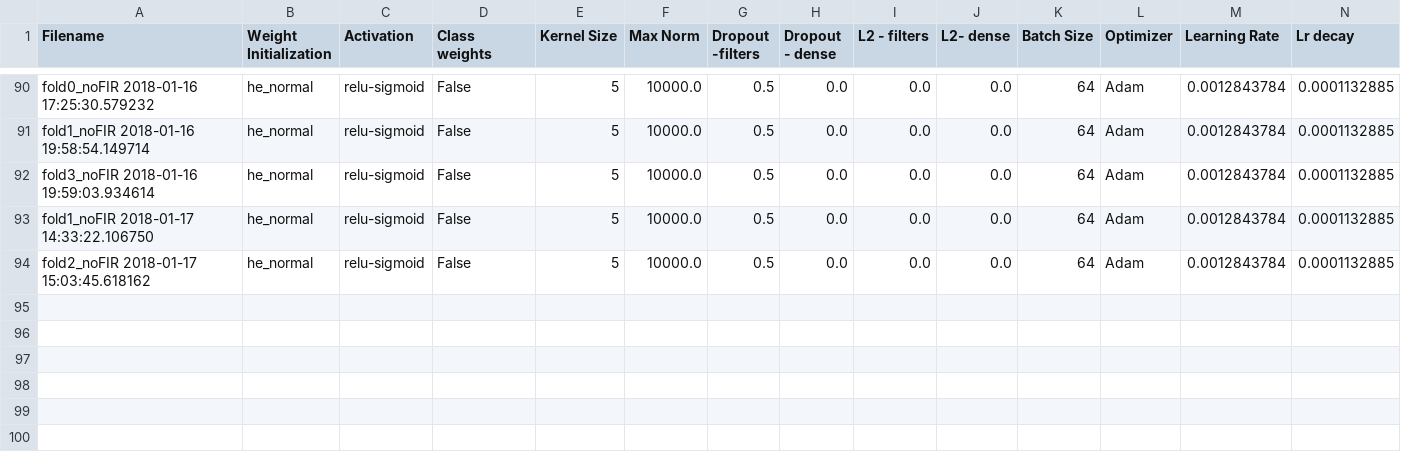
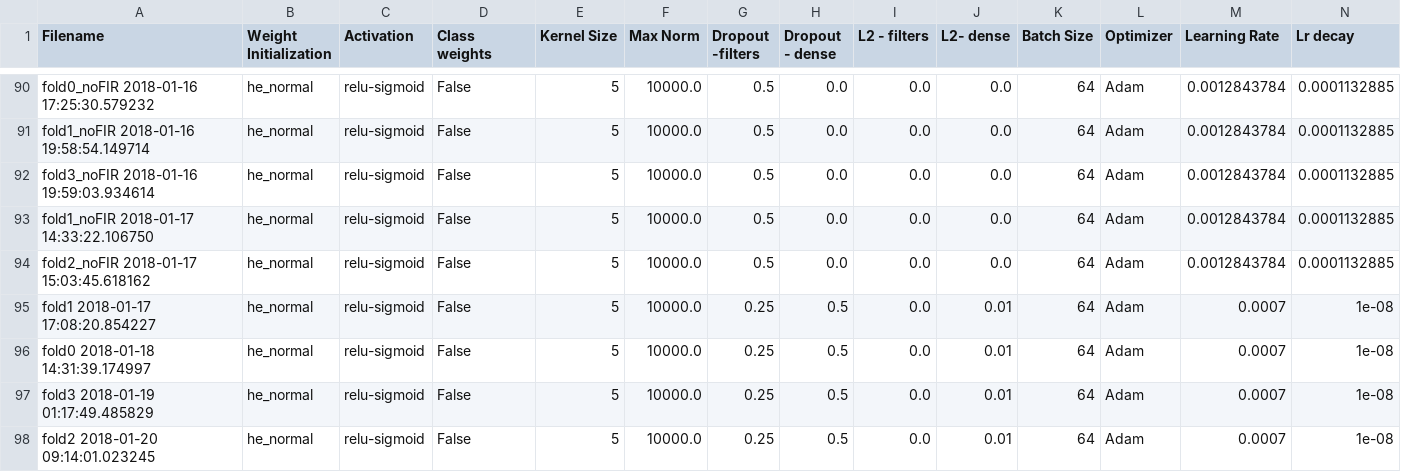
Before and after one commit to AhmedImtiazPrio/heartnet, a CSV file: codes/logs/results.csv, drawn as a sheet; only a part is shown, gaps mark what is left out; rows hold the shown columns only; the diff names each change by its address in the sheet, - before the commit and + after, or states it on an @@ line.

```diff
--- a/codes/logs/results.csv
+++ b/codes/logs/results.csv
+row 95: fold1 2018-01-17 17:08:20.854227 | he_normal | relu-sigmoid | False | 5 | 10000.0 | 0.25 | 0.5 | 0.0 | 0.01 | 64 | Adam | 0.0007 | 1e-08
+row 96: fold0 2018-01-18 14:31:39.174997 | he_normal | relu-sigmoid | False | 5 | 10000.0 | 0.25 | 0.5 | 0.0 | 0.01 | 64 | Adam | 0.0007 | 1e-08
+row 97: fold3 2018-01-19 01:17:49.485829 | he_normal | relu-sigmoid | False | 5 | 10000.0 | 0.25 | 0.5 | 0.0 | 0.01 | 64 | Adam | 0.0007 | 1e-08
+row 98: fold2 2018-01-20 09:14:01.023245 | he_normal | relu-sigmoid | False | 5 | 10000.0 | 0.25 | 0.5 | 0.0 | 0.01 | 64 | Adam | 0.0007 | 1e-08
```
Also changed, not shown: 6 other files.
